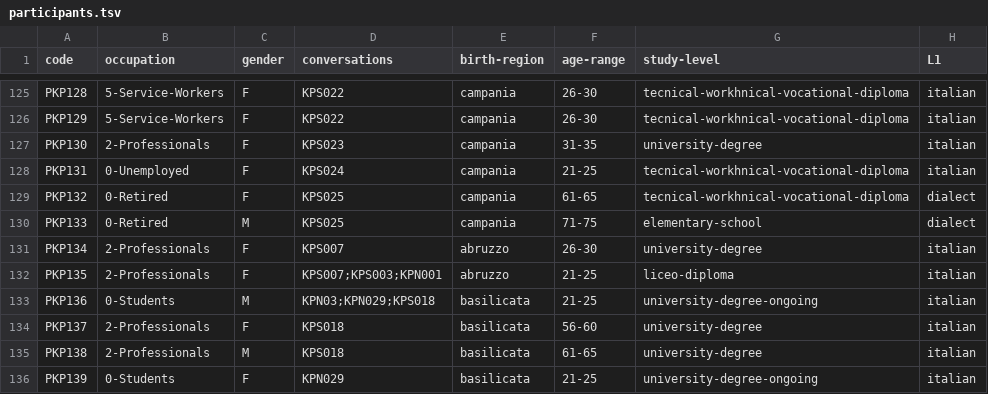
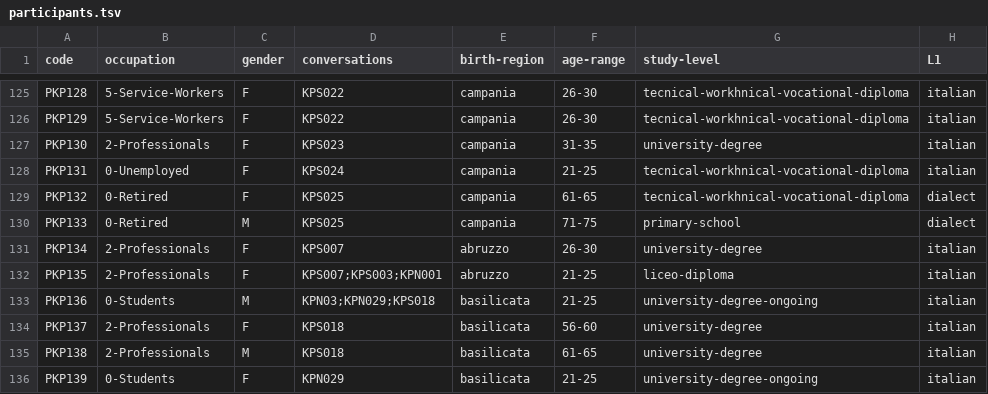
Before and after one commit to KIParla/KIPasti, a TSV file: metadata/participants.tsv, drawn as a sheet; only a part is shown, gaps mark what is left out; the diff covers the shown part only.

Commit message:
change elementary to primary

```diff
--- a/metadata/participants.tsv
+++ b/metadata/participants.tsv
@@ -129,3 +129,3 @@ PKP131	0-Unemployed	F	KPS024	campania	21-25	tecnical-workhnical-vocational-diplo
 PKP132	0-Retired	F	KPS025	campania	61-65	tecnical-workhnical-vocational-diploma	dialect
-PKP133	0-Retired	M	KPS025	campania	71-75	elementary-school	dialect
+PKP133	0-Retired	M	KPS025	campania	71-75	primary-school	dialect
 PKP134	2-Professionals	F	KPS007	abruzzo	26-30	university-degree	italian
```
Also changed, not shown: 6 edited cells elsewhere in this file.
